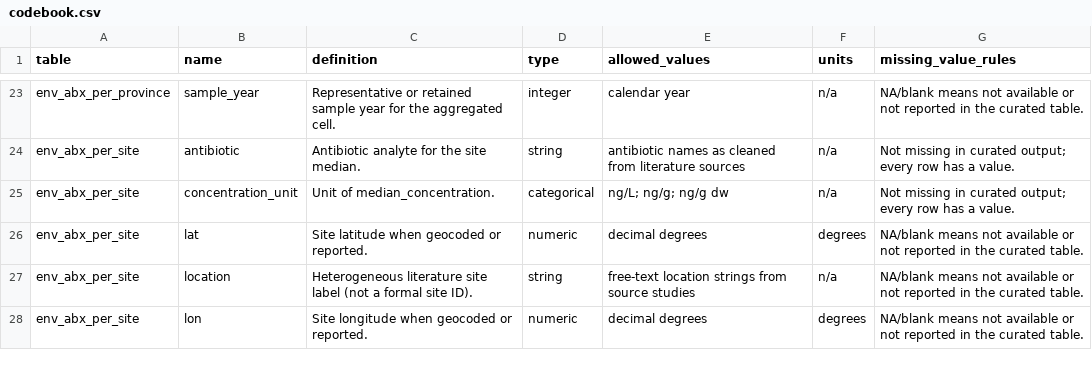
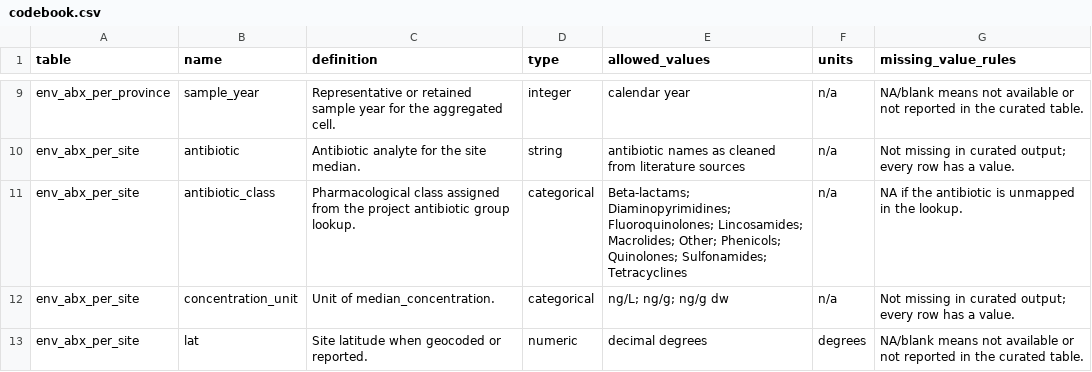
Before and after one commit to mandmeier/cn_antibiotics, a CSV file: data/output/codebook.csv, drawn as a sheet; only a part is shown, gaps mark what is left out; the shorter side is filled out with more unchanged rows; the diff covers the shown part only.

```diff
--- a/data/output/codebook.csv
+++ b/data/output/codebook.csv
@@ -24,2 +10,3 @@ env_abx_per_province,sample_year,Representative or retained sample year for the
 env_abx_per_site,antibiotic,Antibiotic analyte for the site median.,string,antibiotic names as cleaned from literature sources,n/a,Not missing in curated output; every row has a value.
+env_abx_per_site,antibiotic_class,Pharmacological class assigned from the project antibiotic group lookup.,categorical,Beta-lactams; Diaminopyrimidines; Fluoroquinolones; Lincosamides; Macrolides; Other; Phenicols; Quinolones; Sulfonamides; Tetracyclines,n/a,NA if the antibiotic is unmapped in the lookup.
 env_abx_per_site,concentration_unit,Unit of median_concentration.,categorical,ng/L; ng/g; ng/g dw,n/a,Not missing in curated output; every row has a value.
```
Also changed, not shown: 1 added row and 23 removed rows elsewhere in this file, 17 other files.
